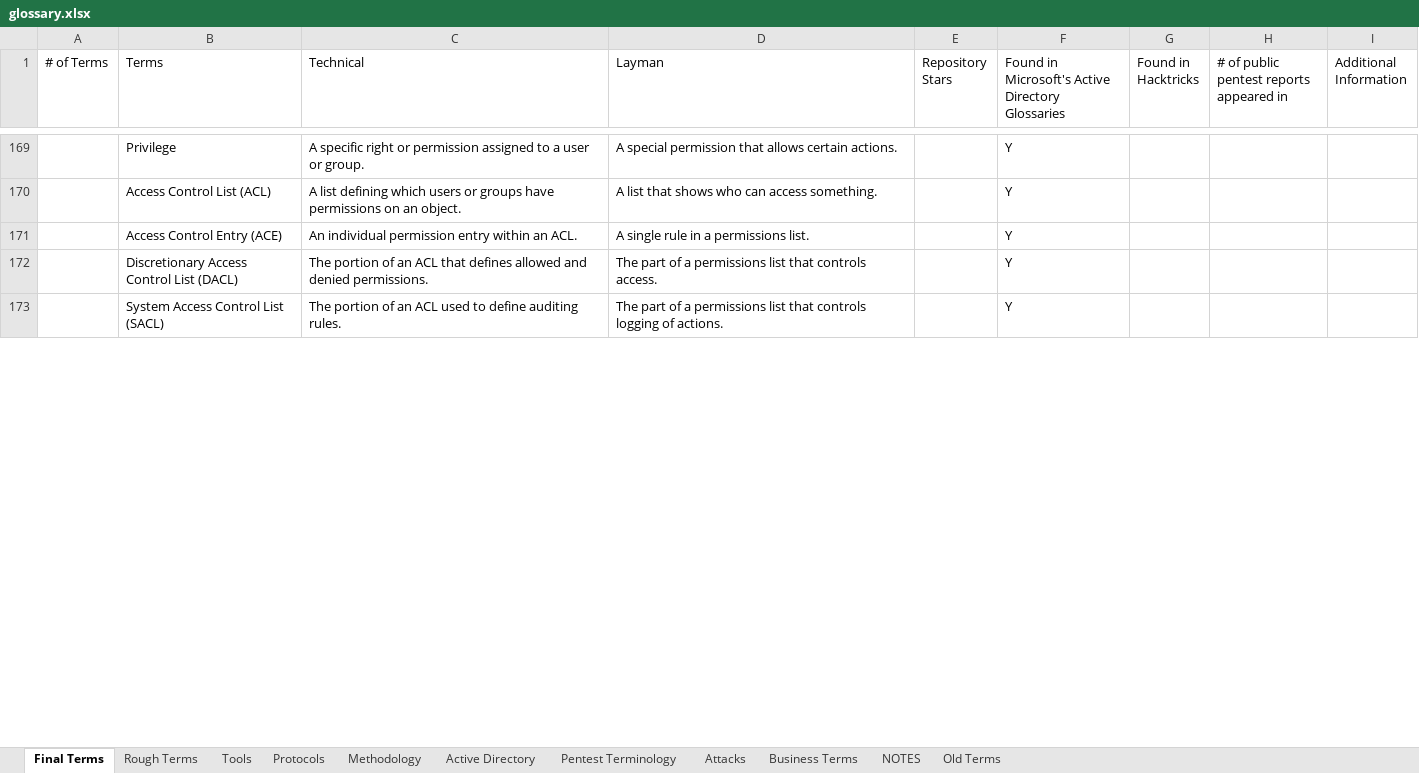
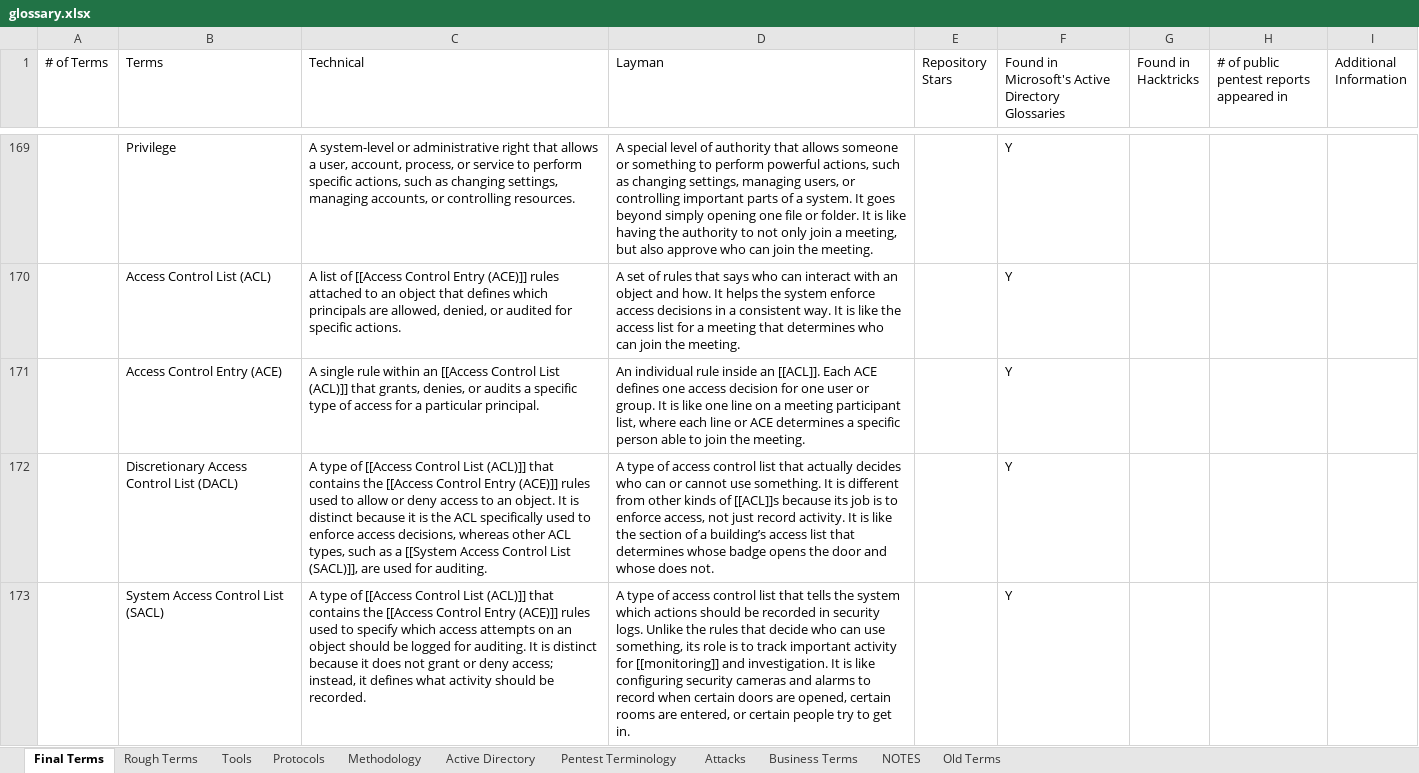
Before and after one commit to crmpfs101/crmpfs101.github.io, an Excel workbook: glossary/glossary.xlsx, sheet Final Terms, drawn as a sheet; only a part is shown, gaps mark what is left out; values as stored, in another font and other column widths than the file's, no borders; the diff covers the shown part only; the diff names each change by its address in the sheet, - before the commit and + after, or states it on an @@ line.

```diff
--- a/glossary/glossary.xlsx (sheet Final Terms)
+++ b/glossary/glossary.xlsx (sheet Final Terms)
-C169 (Technical): A specific right or permission assigned to a user or group.
+C169 (Technical): A system-level or administrative right that allows a user, account, process, or service to perform specific actions, such as changing settings, managing accounts, or controlling resources.
-D169 (Layman): A special permission that allows certain actions.
+D169 (Layman): A special level of authority that allows someone or something to perform powerful actions, such as changing settings, managing users, or controlling important parts of a system. It goes beyond simply opening one file or folder. It is like having the authority to not only join a meeting, but also approve who can join the meeting.
-C170 (Technical): A list defining which users or groups have permissions on an object.
+C170 (Technical): A list of [[Access Control Entry (ACE)]] rules attached to an object that defines which principals are allowed, denied, or audited for specific actions.
-D170 (Layman): A list that shows who can access something.
+D170 (Layman): A set of rules that says who can interact with an object and how. It helps the system enforce access decisions in a consistent way. It is like the access list for a meeting that determines who can join the meeting.
-C171 (Technical): An individual permission entry within an ACL.
+C171 (Technical): A single rule within an [[Access Control List (ACL)]] that grants, denies, or audits a specific type of access for a particular principal.
-D171 (Layman): A single rule in a permissions list.
+D171 (Layman): An individual rule inside an [[ACL]]. Each ACE defines one access decision for one user or group. It is like one line on a meeting participant list, where each line or ACE determines a specific person able to join the meeting.
-C172 (Technical): The portion of an ACL that defines allowed and denied permissions.
+C172 (Technical): A type of [[Access Control List (ACL)]] that contains the [[Access Control Entry (ACE)]] rules used to allow or deny access to an object. It is distinct because it is the ACL specifically used to enforce access decisions, whereas other ACL types, such as a [[System Access Control List (SACL)]], are used for auditing.
-D172 (Layman): The part of a permissions list that controls access.
+D172 (Layman): A type of access control list that actually decides who can or cannot use something. It is different from other kinds of [[ACL]]s because its job is to enforce access, not just record activity. It is like the section of a building’s access list that determines whose badge opens the door and whose does not.
-C173 (Technical): The portion of an ACL used to define auditing rules.
+C173 (Technical): A type of [[Access Control List (ACL)]] that contains the [[Access Control Entry (ACE)]] rules used to specify which access attempts on an object should be logged for auditing. It is distinct because it does not grant or deny access; instead, it defines what activity should be recorded.
-D173 (Layman): The part of a permissions list that controls logging of actions.
+D173 (Layman): A type of access control list that tells the system which actions should be recorded in security logs. Unlike the rules that decide who can use something, its role is to track important activity for [[monitoring]] and investigation. It is like configuring security cameras and alarms to record when certain doors are opened, certain rooms are entered, or certain people try to get in.
```
Also changed, not shown: 171 edited cells and cell formats elsewhere in this sheet.
